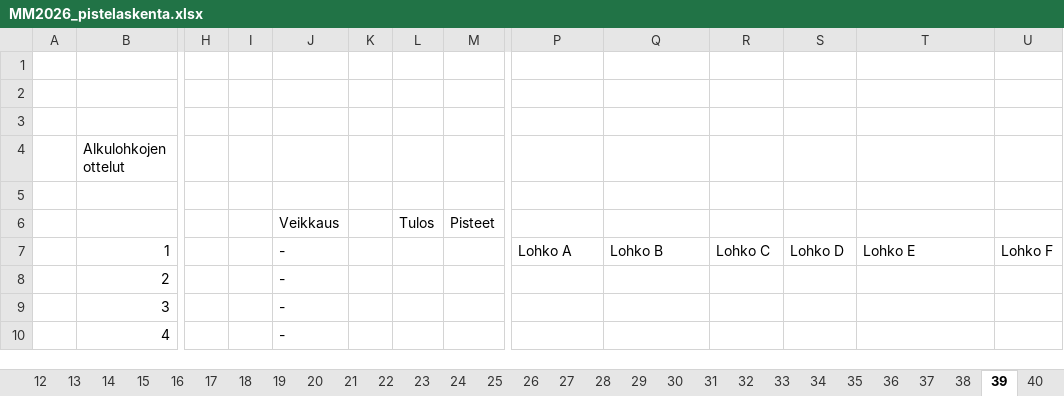
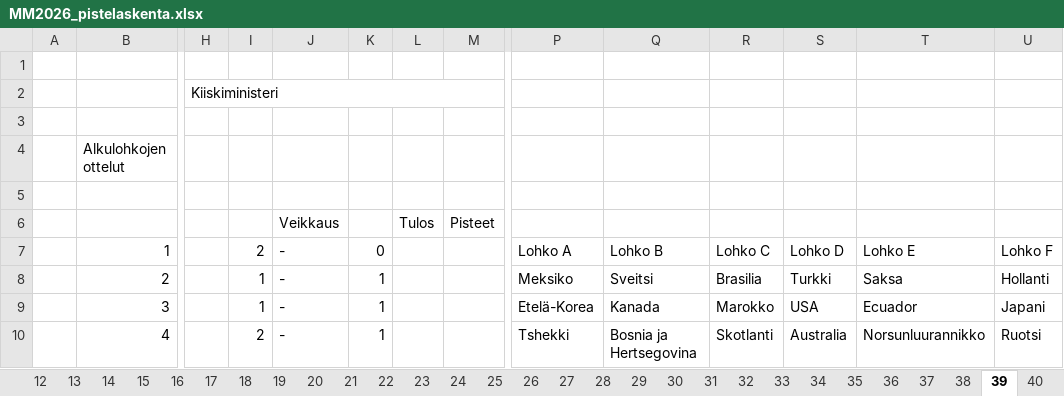
Before and after one commit to tuukkahyytiainen-byte/veikkaus2026, an Excel workbook: MM2026_pistelaskenta.xlsx, sheet 39, drawn as a sheet; only a part is shown, gaps mark what is left out; values as stored, in another font and other column widths than the file's, no cell formats; the diff covers the shown part only; the diff names each change by its address in the sheet, - before the commit and + after, or states it on an @@ line.

```diff
--- a/MM2026_pistelaskenta.xlsx (sheet 39)
+++ b/MM2026_pistelaskenta.xlsx (sheet 39)
-H2: (empty)
+H2: Kiiskiministeri
+H2:M2 merged
-I7: (empty)
+I7: 2
-K7: (empty)
+K7: 0
-I8:I9: (empty)
+I8:I9: 1
-K8:K10: (empty)
+K8:K10: 1
-P8: (empty)
+P8: Meksiko
-Q8: (empty)
+Q8: Sveitsi
-R8: (empty)
+R8: Brasilia
-S8: (empty)
+S8: Turkki
-T8: (empty)
+T8: Saksa
-U8: (empty)
+U8: Hollanti
-P9: (empty)
+P9: Etelä-Korea
-Q9: (empty)
+Q9: Kanada
-R9: (empty)
+R9: Marokko
-S9: (empty)
+S9: USA
-T9: (empty)
+T9: Ecuador
-U9: (empty)
+U9: Japani
-I10: (empty)
+I10: 2
-P10: (empty)
+P10: Tshekki
-Q10: (empty)
+Q10: Bosnia ja Hertsegovina
-R10: (empty)
+R10: Skotlanti
-S10: (empty)
+S10: Australia
-T10: (empty)
+T10: Norsunluurannikko
-U10: (empty)
+U10: Ruotsi
```
Also changed, not shown: 170 edited cells elsewhere in this sheet, sheet 40, sheet 38, sheet 37, sheet Pisteet, sheet Laskenta, cell formats.
